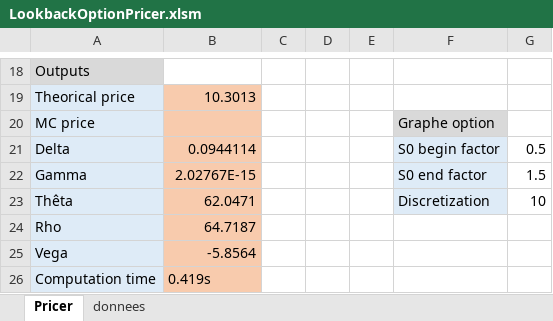
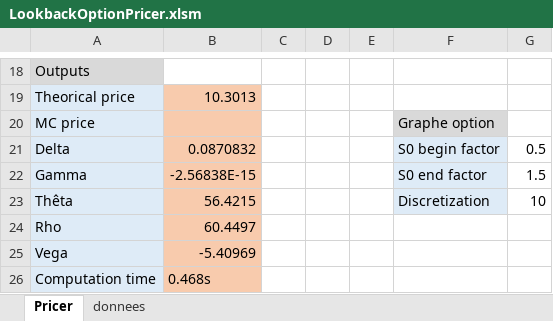
Before and after one commit to ggabimoran/LookbackOptionPricer, an Excel workbook: LookbackOptionPricer.xlsm, sheet Pricer, drawn as a sheet; only a part is shown, gaps mark what is left out; values as stored, in another font and other column widths than the file's, no borders; charts and pictures not drawn; the diff names each change by its address in the sheet, - before the commit and + after, or states it on an @@ line.

```diff
--- a/LookbackOptionPricer.xlsm (sheet Pricer)
+++ b/LookbackOptionPricer.xlsm (sheet Pricer)
-B21: 0.0944114
+B21: 0.0870832
-B22: 2.02767E-15
+B22: -2.56838E-15
-B23: 62.0471
+B23: 56.4215
-B24: 64.7187
+B24: 60.4497
-B25: -5.8564
+B25: -5.40969
-B26: 0.419s
+B26: 0.468s
```
Also changed, not shown: sheet donnees, charts or pictures, 50 other files.
